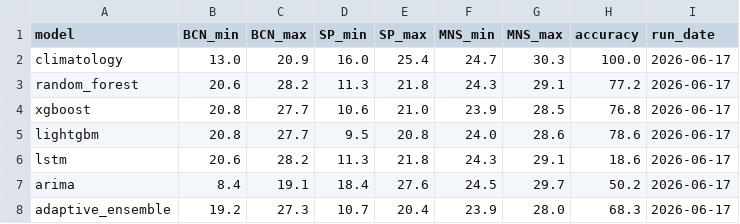
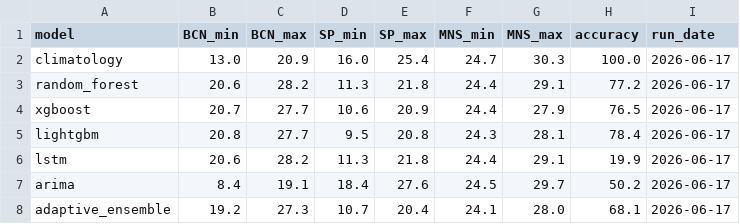
Before and after one commit to srxkatsumi/climate-adaptive-ml, a CSV file: data/predictions/daily_summary.csv, drawn as a sheet.

```diff
--- a/data/predictions/daily_summary.csv
+++ b/data/predictions/daily_summary.csv
@@ -2,7 +2,7 @@ model,BCN_min,BCN_max,SP_min,SP_max,MNS_min,MNS_max,accuracy,run_date
 climatology,13.0,20.9,16.0,25.4,24.7,30.3,100.0,2026-06-17
-random_forest,20.6,28.2,11.3,21.8,24.3,29.1,77.2,2026-06-17
-xgboost,20.8,27.7,10.6,21.0,23.9,28.5,76.8,2026-06-17
-lightgbm,20.8,27.7,9.5,20.8,24.0,28.6,78.6,2026-06-17
-lstm,20.6,28.2,11.3,21.8,24.3,29.1,18.6,2026-06-17
+random_forest,20.6,28.2,11.3,21.8,24.4,29.1,77.2,2026-06-17
+xgboost,20.7,27.7,10.6,20.9,24.4,27.9,76.5,2026-06-17
+lightgbm,20.8,27.7,9.5,20.8,24.3,28.1,78.4,2026-06-17
+lstm,20.6,28.2,11.3,21.8,24.4,29.1,19.9,2026-06-17
 arima,8.4,19.1,18.4,27.6,24.5,29.7,50.2,2026-06-17
-adaptive_ensemble,19.2,27.3,10.7,20.4,23.9,28.0,68.3,2026-06-17
+adaptive_ensemble,19.2,27.3,10.7,20.4,24.1,28.0,68.1,2026-06-17
```
Also changed, not shown: 1 other file.
